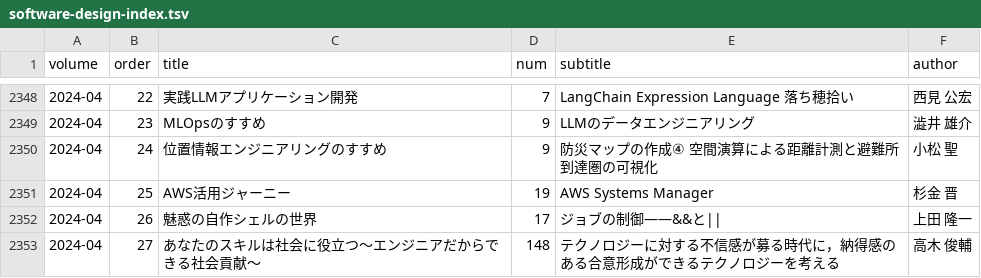
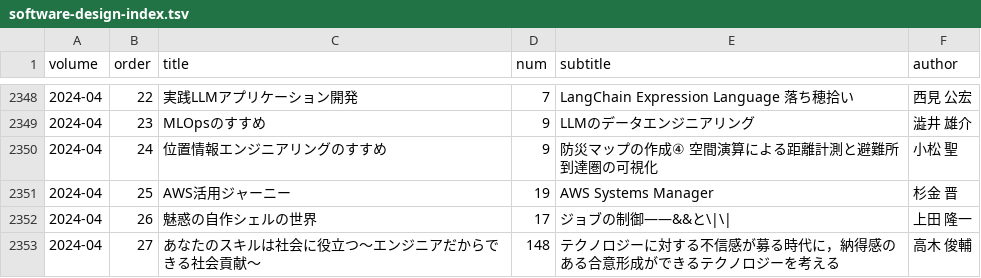
Before and after one commit to alpha3166/blog, a TSV file: docs/_data/software-design-index.tsv, drawn as a sheet; only a part is shown, gaps mark what is left out.

Commit message:
Fix sdindex 2024-04

```diff
--- a/docs/_data/software-design-index.tsv
+++ b/docs/_data/software-design-index.tsv
@@ -2351,3 +2351,3 @@ volume	order	title	num	subtitle	author
 2024-04	25	AWS活用ジャーニー	19	AWS Systems Manager	杉金 晋
-2024-04	26	魅惑の自作シェルの世界	17	ジョブの制御――&&と||	上田 隆一
+2024-04	26	魅惑の自作シェルの世界	17	ジョブの制御――&&と\|\|	上田 隆一
 2024-04	27	あなたのスキルは社会に役立つ～エンジニアだからできる社会貢献～	148	テクノロジーに対する不信感が募る時代に，納得感のある合意形成ができるテクノロジーを考える	高木 俊輔
```
